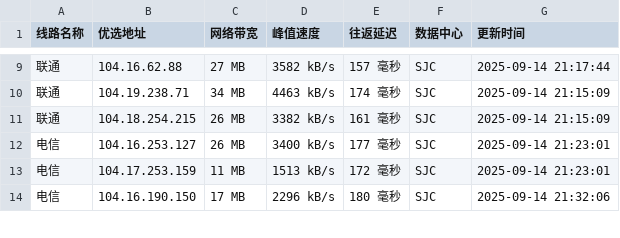
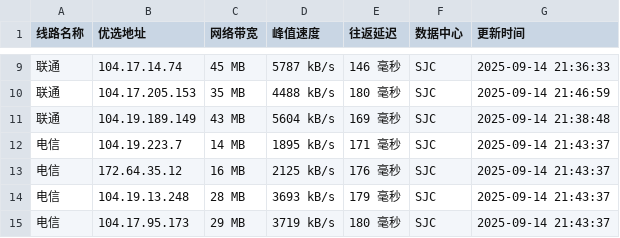
Before and after one commit to yuanxiawan/cfipv4db, a CSV file: cfip.csv, drawn as a sheet; only a part is shown, gaps mark what is left out; the diff covers the shown part only.

```diff
--- a/cfip.csv
+++ b/cfip.csv
@@ -9,6 +9,7 @@
-联通,104.16.62.88,27 MB,3582 kB/s,157 毫秒,SJC,2025-09-14 21:17:44
-联通,104.19.238.71,34 MB,4463 kB/s,174 毫秒,SJC,2025-09-14 21:15:09
-联通,104.18.254.215,26 MB,3382 kB/s,161 毫秒,SJC,2025-09-14 21:15:09
-电信,104.16.253.127,26 MB,3400 kB/s,177 毫秒,SJC,2025-09-14 21:23:01
-电信,104.17.253.159,11 MB,1513 kB/s,172 毫秒,SJC,2025-09-14 21:23:01
-电信,104.16.190.150,17 MB,2296 kB/s,180 毫秒,SJC,2025-09-14 21:32:06
+联通,104.17.14.74,45 MB,5787 kB/s,146 毫秒,SJC,2025-09-14 21:36:33
+联通,104.17.205.153,35 MB,4488 kB/s,180 毫秒,SJC,2025-09-14 21:46:59
+联通,104.19.189.149,43 MB,5604 kB/s,169 毫秒,SJC,2025-09-14 21:38:48
+电信,104.19.223.7,14 MB,1895 kB/s,171 毫秒,SJC,2025-09-14 21:43:37
+电信,172.64.35.12,16 MB,2125 kB/s,176 毫秒,SJC,2025-09-14 21:43:37
+电信,104.19.13.248,28 MB,3693 kB/s,179 毫秒,SJC,2025-09-14 21:43:37
+电信,104.17.95.173,29 MB,3719 kB/s,180 毫秒,SJC,2025-09-14 21:43:37
```
Also changed, not shown: 2 added rows, 3 removed rows and 29 edited cells elsewhere in this file, 1 other file.
